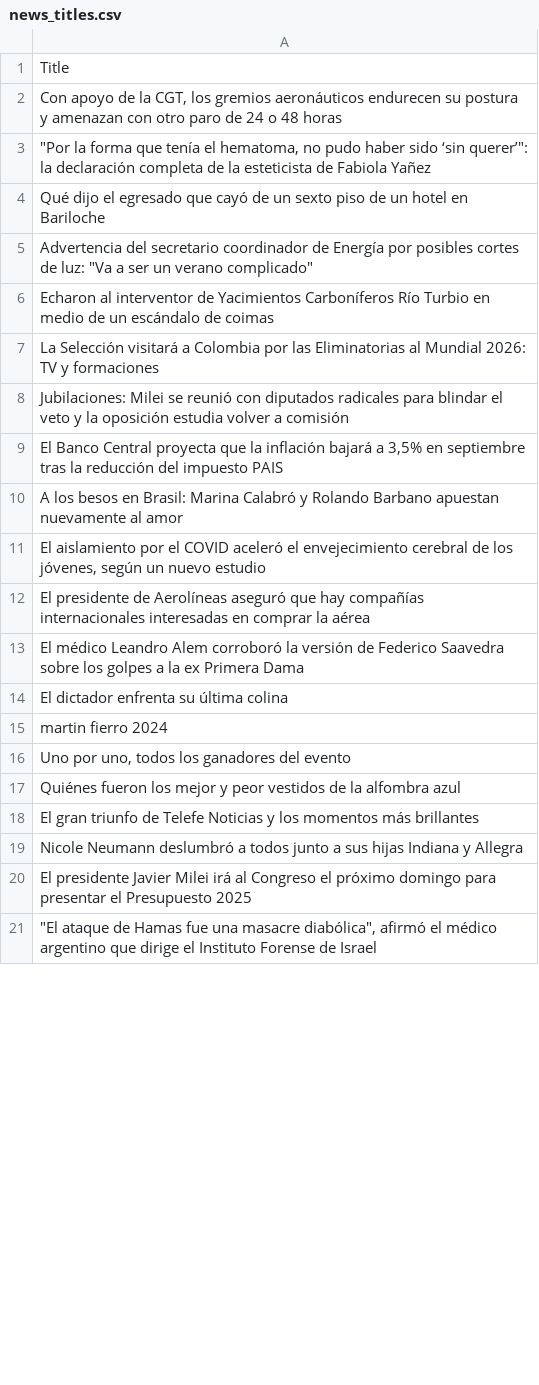
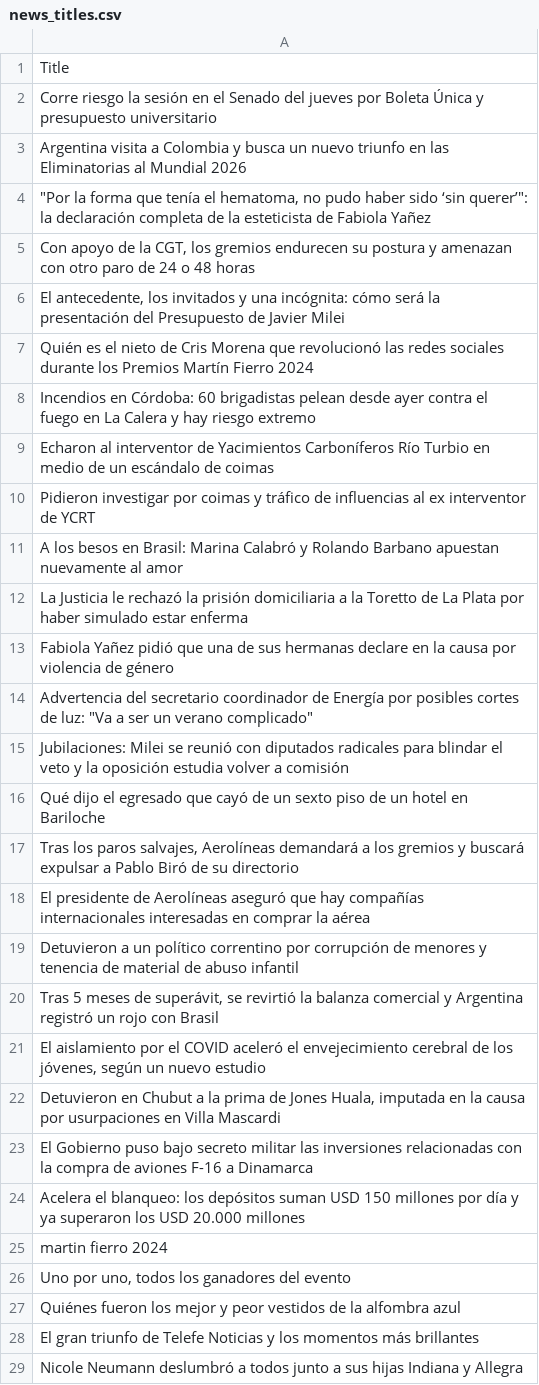
Before and after one commit to andresviscoziton/CopilotWorkShop, a CSV file: Hands_On/news_titles.csv, drawn as a sheet; only a part is shown; the shorter side is filled out with more unchanged rows; the diff covers the shown part only.

```diff
--- a/Hands_On/news_titles.csv
+++ b/Hands_On/news_titles.csv
@@ -1,15 +1,25 @@
 Title
-"Con apoyo de la CGT, los gremios aeronáuticos endurecen su postura y amenazan con otro paro de 24 o 48 horas"
+Corre riesgo la sesión en el Senado del jueves por Boleta Única y presupuesto universitario
+Argentina visita a Colombia y busca un nuevo triunfo en las Eliminatorias al Mundial 2026
 """Por la forma que tenía el hematoma, no pudo haber sido ‘sin querer’"": la declaración completa de la esteticista de Fabiola Yañez"
+"Con apoyo de la CGT, los gremios endurecen su postura y amenazan con otro paro de 24 o 48 horas"
+"El antecedente, los invitados y una incógnita: cómo será la presentación del Presupuesto de Javier Milei"
+Quién es el nieto de Cris Morena que revolucionó las redes sociales durante los Premios Martín Fierro 2024
+Incendios en Córdoba: 60 brigadistas pelean desde ayer contra el fuego en La Calera y hay riesgo extremo
+Echaron al interventor de Yacimientos Carboníferos Río Turbio en medio de un escándalo de coimas
+Pidieron investigar por coimas y tráfico de influencias al ex interventor de YCRT
+A los besos en Brasil: Marina Calabró y Rolando Barbano apuestan nuevamente al amor
+La Justicia le rechazó la prisión domiciliaria a la Toretto de La Plata por haber simulado estar enferma
+Fabiola Yañez pidió que una de sus hermanas declare en la causa por violencia de género
+"Advertencia del secretario coordinador de Energía por posibles cortes de luz: ""Va a ser un verano complicado"""
+Jubilaciones: Milei se reunió con diputados radicales para blindar el veto y la oposición estudia volver a comisión
 Qué dijo el egresado que cayó de un sexto piso de un hotel en Bariloche
-"Advertencia del secretario coordinador de Energía por posibles cortes de luz: ""Va a ser un verano complicado"""
-Echaron al interventor de Yacimientos Carboníferos Río Turbio en medio de un escándalo de coimas
-La Selección visitará a Colombia por las Eliminatorias al Mundial 2026: TV y formaciones
-Jubilaciones: Milei se reunió con diputados radicales para blindar el veto y la oposición estudia volver a comisión
-"El Banco Central proyecta que la inflación bajará a 3,5% en septiembre tras la reducción del impuesto PAIS"
-A los besos en Brasil: Marina Calabró y Rolando Barbano apuestan nuevamente al amor
+"Tras los paros salvajes, Aerolíneas demandará a los gremios y buscará expulsar a Pablo Biró de su directorio"
+El presidente de Aerolíneas aseguró que hay compañías internacionales interesadas en comprar la aérea
+Detuvieron a un político correntino por corrupción de menores y tenencia de material de abuso infantil
+"Tras 5 meses de superávit, se revirtió la balanza comercial y Argentina registró un rojo con Brasil"
 "El aislamiento por el COVID aceleró el envejecimiento cerebral de los jóvenes, según un nuevo estudio"
-El presidente de Aerolíneas aseguró que hay compañías internacionales interesadas en comprar la aérea
-El médico Leandro Alem corroboró la versión de Federico Saavedra sobre los golpes a la ex Primera Dama
-El dictador enfrenta su última colina
+"Detuvieron en Chubut a la prima de Jones Huala, imputada en la causa por usurpaciones en Villa Mascardi"
+El Gobierno puso bajo secreto militar las inversiones relacionadas con la compra de aviones F-16 a Dinamarca
+Acelera el blanqueo: los depósitos suman USD 150 millones por día y ya superaron los USD 20.000 millones
 martin fierro 2024
```
Also changed, not shown: 12 added rows, 21 removed rows, 9 moved rows and 11 edited cells elsewhere in this file, 5 other files.
